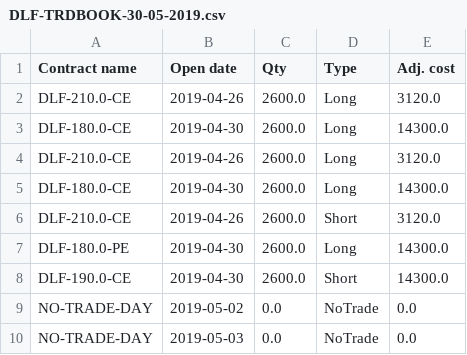
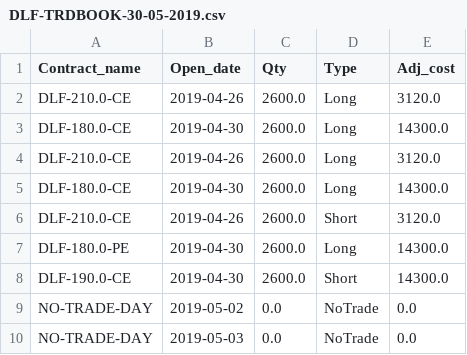
Before and after one commit to msgill2017/strategy_backtester, a CSV file: Data/DLF-TRDBOOK-30-05-2019.csv, drawn as a sheet.

Commit message:
calculation to find per share cost of long and short

```diff
--- a/Data/DLF-TRDBOOK-30-05-2019.csv
+++ b/Data/DLF-TRDBOOK-30-05-2019.csv
@@ -1,2 +1,2 @@
-Contract name,Open date,Qty,Type,Adj. cost
+Contract_name,Open_date,Qty,Type,Adj_cost
 DLF-210.0-CE,2019-04-26,2600.0,Long,3120.0
```
Also changed, not shown: 3 other files.
